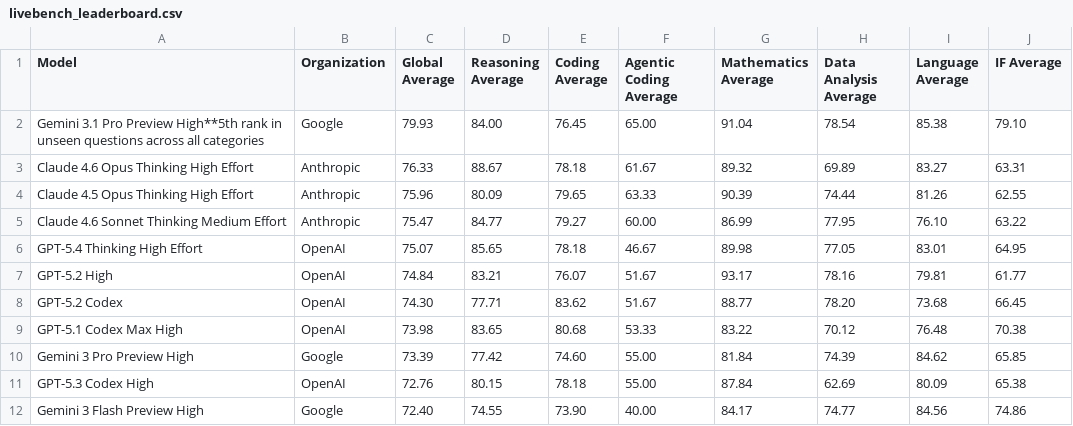
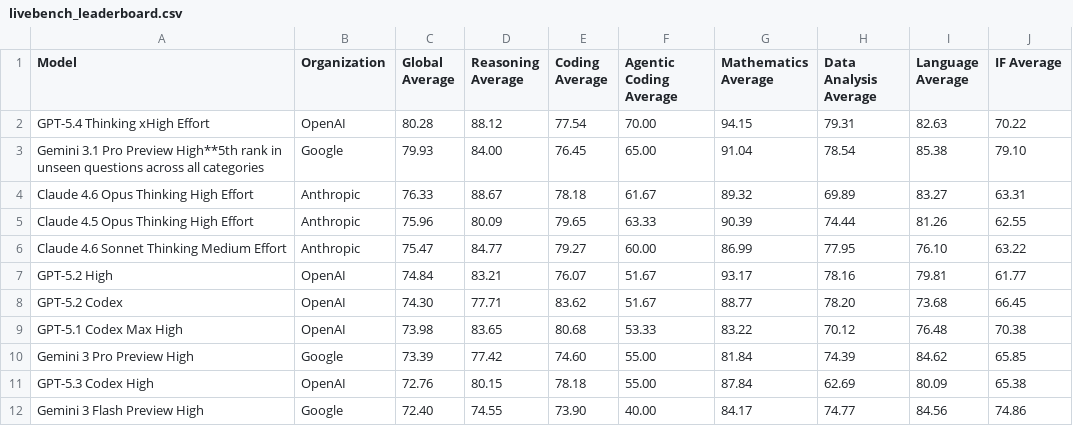
Before and after one commit to Franri3008/franri3008.github.io, a CSV file: pages/CEPS/AI-World/ModelLeaderboard/data/scraped/livebench_leaderboard.csv, drawn as a sheet; only a part is shown.

```diff
--- a/pages/CEPS/AI-World/ModelLeaderboard/data/scraped/livebench_leaderboard.csv
+++ b/pages/CEPS/AI-World/ModelLeaderboard/data/scraped/livebench_leaderboard.csv
@@ -1,2 +1,3 @@
 Model,Organization,Global Average,Reasoning Average,Coding Average,Agentic Coding Average,Mathematics Average,Data Analysis Average,Language Average,IF Average
+GPT-5.4 Thinking xHigh Effort,OpenAI,80.28,88.12,77.54,70.00,94.15,79.31,82.63,70.22
 Gemini 3.1 Pro Preview High**5th rank in unseen questions across all categories,Google,79.93,84.00,76.45,65.00,91.04,78.54,85.38,79.10
@@ -5,3 +6,2 @@ Claude 4.5 Opus Thinking High Effort,Anthropic,75.96,80.09,79.65,63.33,90.39,74.
 Claude 4.6 Sonnet Thinking Medium Effort,Anthropic,75.47,84.77,79.27,60.00,86.99,77.95,76.10,63.22
-GPT-5.4 Thinking High Effort,OpenAI,75.07,85.65,78.18,46.67,89.98,77.05,83.01,64.95
 GPT-5.2 High,OpenAI,74.84,83.21,76.07,51.67,93.17,78.16,79.81,61.77
```
Also changed, not shown: pages/CEPS/AI-World/ModelLeaderboard/data/processed.csv, pages/CEPS/AI-World/ModelLeaderboard/data/scraped/aa_models_leaderboard.csv, 4 other files.
